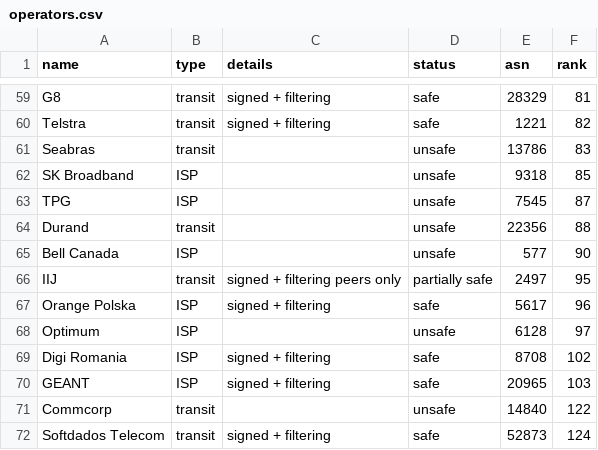
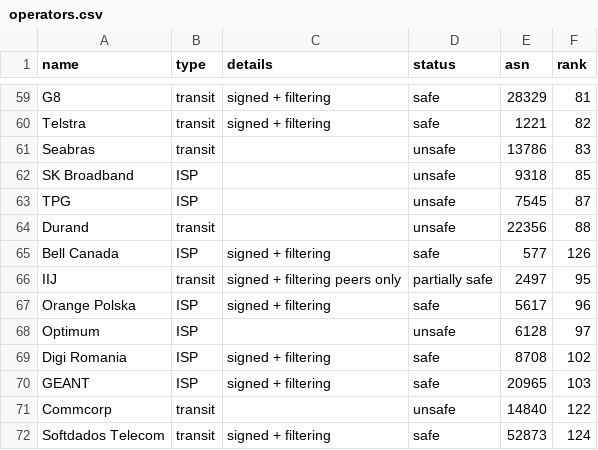
Before and after one commit to cloudflare/isbgpsafeyet.com, a CSV file: data/operators.csv, drawn as a sheet; only a part is shown, gaps mark what is left out.

Commit message:
mark as577 as safe

```diff
--- a/data/operators.csv
+++ b/data/operators.csv
@@ -64,3 +64,3 @@ TPG,ISP,,unsafe,7545,87
 Durand,transit,,unsafe,22356,88
-Bell Canada,ISP,,unsafe,577,90
+Bell Canada,ISP,signed + filtering,safe,577,126
 IIJ,transit,signed + filtering peers only,partially safe,2497,95
```
